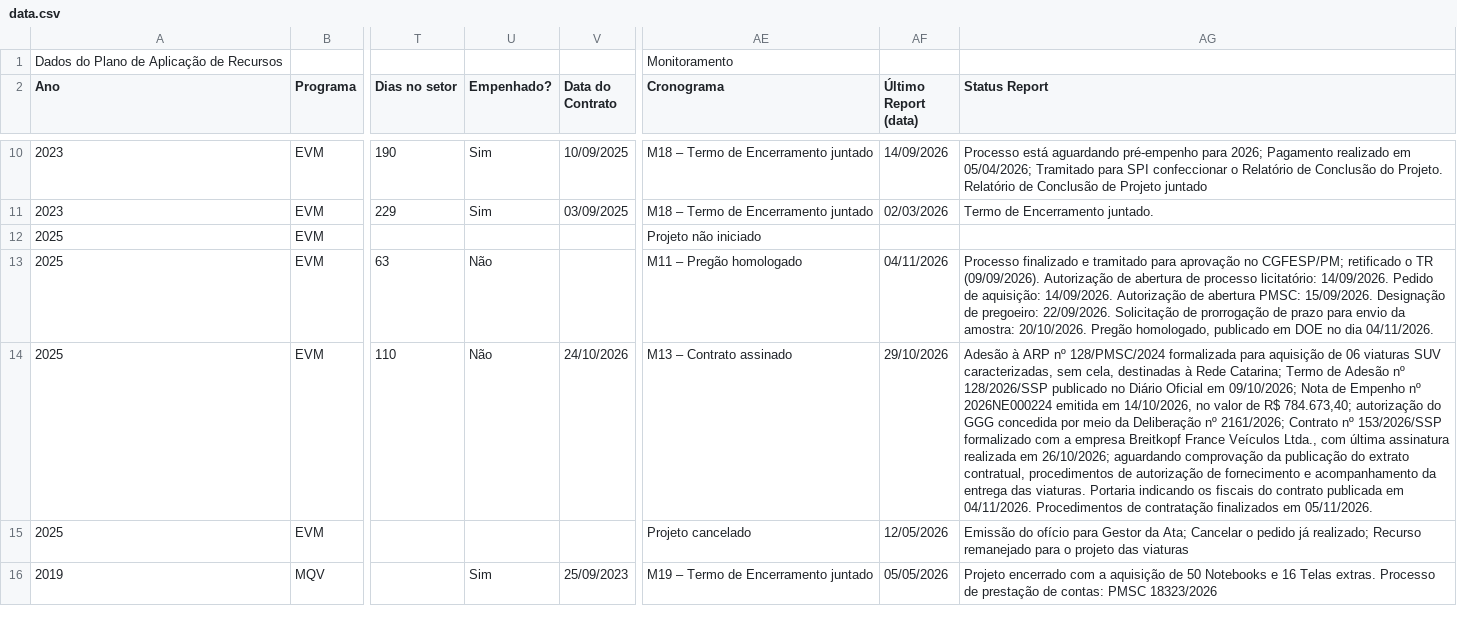
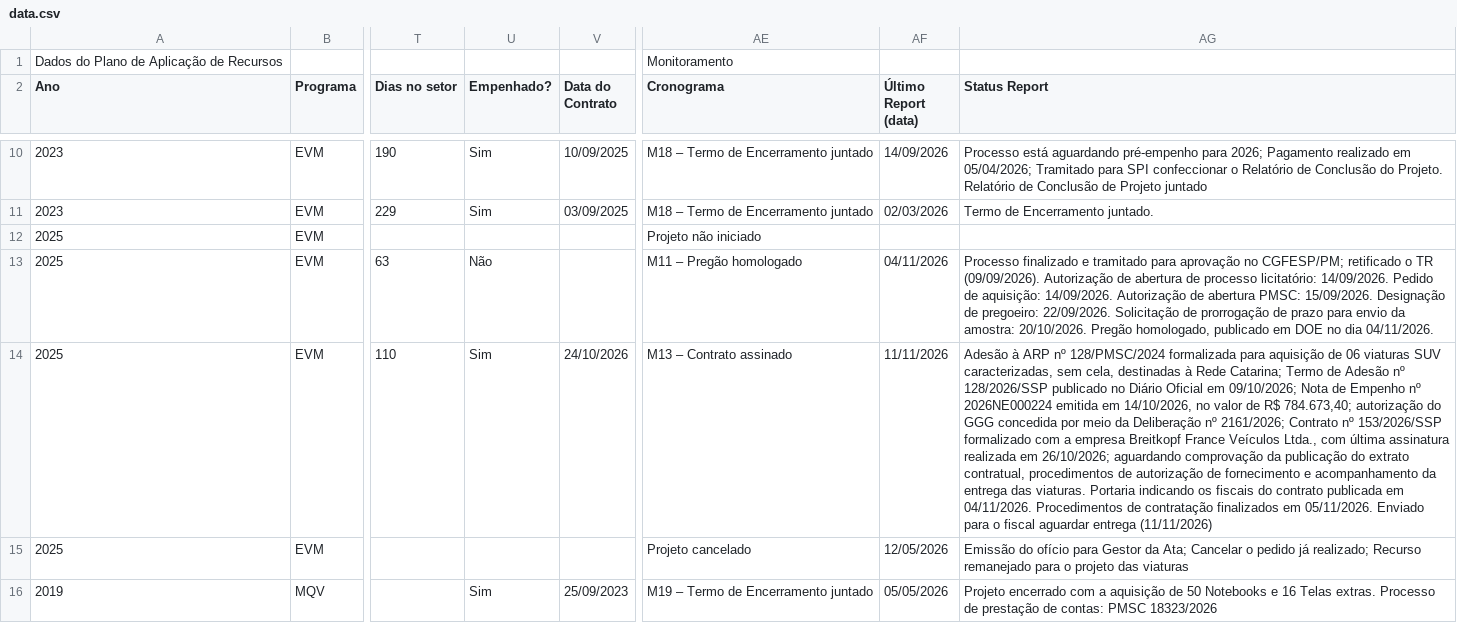
Before and after one commit to 926738-creator/bi-eppm, a CSV file: data.csv, drawn as a sheet; only a part is shown, gaps mark what is left out; the diff names each change by its address in the sheet, - before the commit and + after, or states it on an @@ line.

```diff
--- a/data.csv
+++ b/data.csv
-U14 (Empenhado?): Não
+U14 (Empenhado?): Sim
-AF14 (Último Report (data)): 29/10/2026
+AF14 (Último Report (data)): 11/11/2026
-AG14 (Status Report): …em 05/11/2026.
+AG14 (Status Report): …em 05/11/2026. Enviado para o fiscal aguardar entrega (11/11/2026)
```
